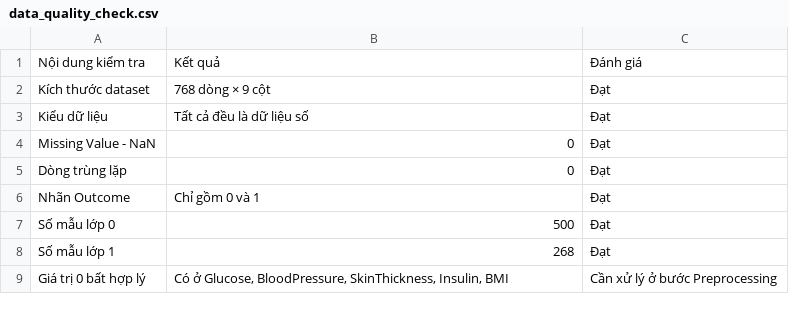
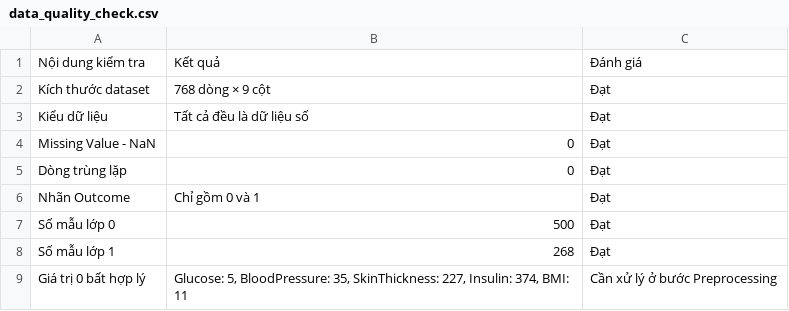
Before and after one commit to quoczai22/project_ck_machine_learning, a CSV file: Pima-Indians-Diabetes/reports/data_quality_check.csv, drawn as a sheet.

```diff
--- a/Pima-Indians-Diabetes/reports/data_quality_check.csv
+++ b/Pima-Indians-Diabetes/reports/data_quality_check.csv
@@ -8,2 +8,2 @@ Số mẫu lớp 0,500,Đạt
 Số mẫu lớp 1,268,Đạt
-Giá trị 0 bất hợp lý,"Có ở Glucose, BloodPressure, SkinThickness, Insulin, BMI",Cần xử lý ở bước Preprocessing
+Giá trị 0 bất hợp lý,"Glucose: 5, BloodPressure: 35, SkinThickness: 227, Insulin: 374, BMI: 11",Cần xử lý ở bước Preprocessing
```
Also changed, not shown: Pima-Indians-Diabetes/reports/Schema.csv, 4 other files.
